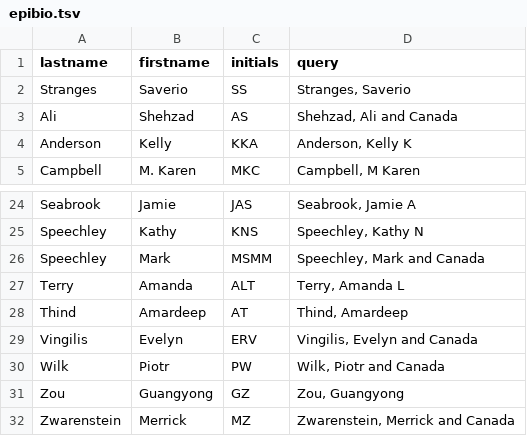
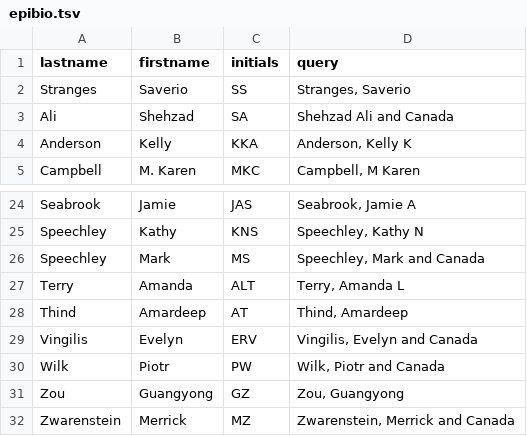
Before and after one commit to PoonLab/tragula, a TSV file: data/epibio.tsv, drawn as a sheet; only a part is shown, gaps mark what is left out.

```diff
--- a/data/epibio.tsv
+++ b/data/epibio.tsv
@@ -2,3 +2,3 @@ lastname	firstname	initials	query
 Stranges	Saverio	SS	Stranges, Saverio
-Ali	Shehzad	AS	Shehzad, Ali and Canada
+Ali	Shehzad	SA	Shehzad Ali and Canada
 Anderson	Kelly	KKA	Anderson, Kelly K
@@ -25,3 +25,3 @@ Seabrook	Jamie	JAS	Seabrook, Jamie A
 Speechley	Kathy	KNS	Speechley, Kathy N
-Speechley	Mark	MSMM	Speechley, Mark and Canada
+Speechley	Mark	MS	Speechley, Mark and Canada
 Terry	Amanda	ALT	Terry, Amanda L
```
Also changed, not shown: data/biochem.tsv, 5 other files.
